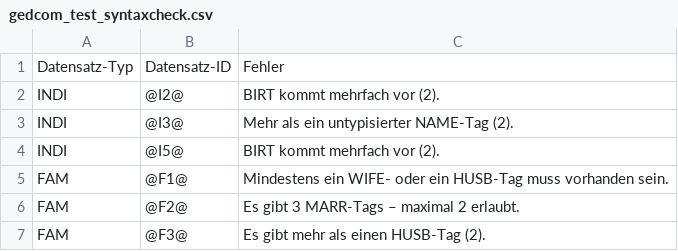
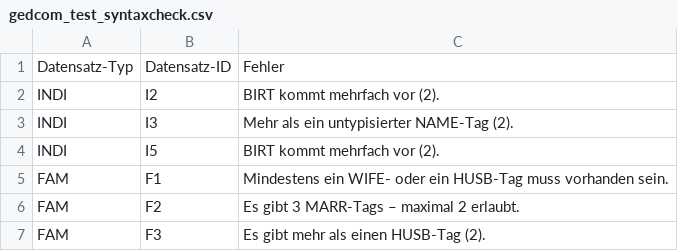
Before and after one commit to carosaar/ged_tagcheck, a CSV file: gedcom_test_syntaxcheck.csv, drawn as a sheet.

```diff
--- a/gedcom_test_syntaxcheck.csv
+++ b/gedcom_test_syntaxcheck.csv
@@ -1,7 +1,7 @@
 Datensatz-Typ,Datensatz-ID,Fehler
-INDI,@I2@,BIRT kommt mehrfach vor (2).
-INDI,@I3@,Mehr als ein untypisierter NAME-Tag (2).
-INDI,@I5@,BIRT kommt mehrfach vor (2).
-FAM,@F1@,Mindestens ein WIFE- oder ein HUSB-Tag muss vorhanden sein.
-FAM,@F2@,Es gibt 3 MARR-Tags – maximal 2 erlaubt.
-FAM,@F3@,Es gibt mehr als einen HUSB-Tag (2).
+INDI,I2,BIRT kommt mehrfach vor (2).
+INDI,I3,Mehr als ein untypisierter NAME-Tag (2).
+INDI,I5,BIRT kommt mehrfach vor (2).
+FAM,F1,Mindestens ein WIFE- oder ein HUSB-Tag muss vorhanden sein.
+FAM,F2,Es gibt 3 MARR-Tags – maximal 2 erlaubt.
+FAM,F3,Es gibt mehr als einen HUSB-Tag (2).
```
Also changed, not shown: 7 other files.
